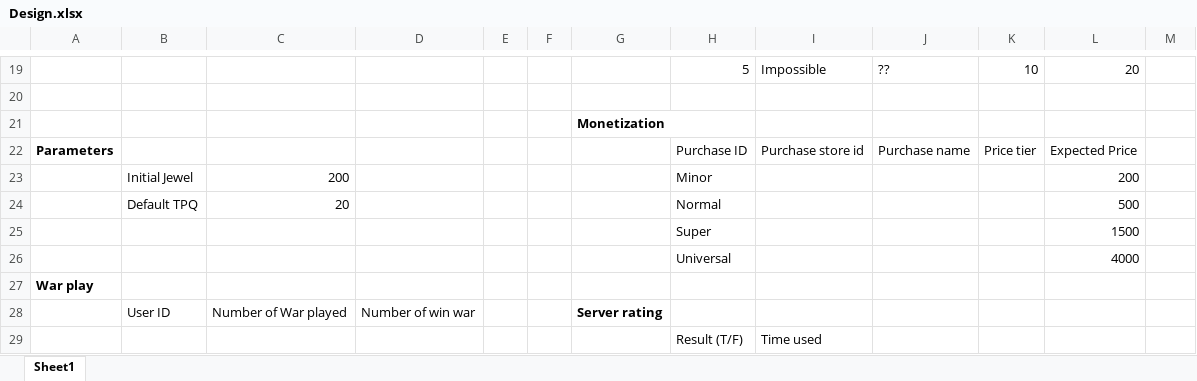
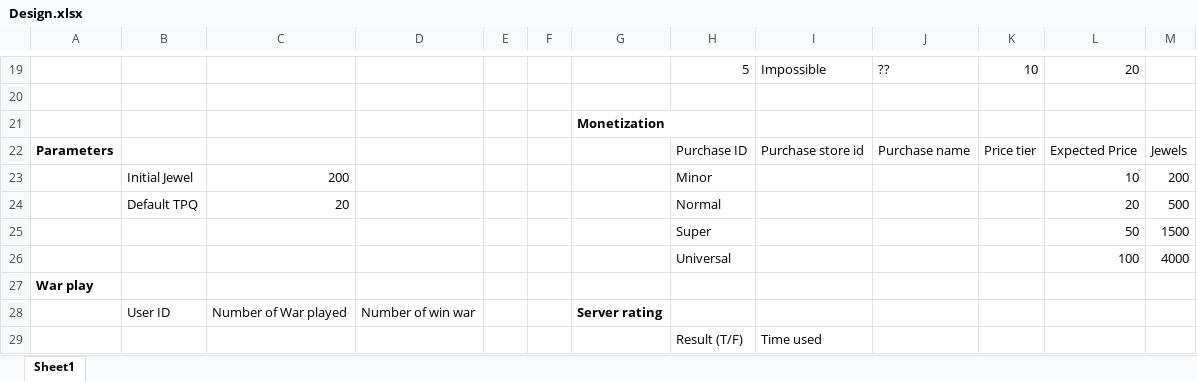
Before and after one commit to jundat/dau-truong-tri-thuc, an Excel workbook: GDD/Design.xlsx, sheet Sheet1, drawn as a sheet; only a part is shown, gaps mark what is left out; values as stored, in another font and other column widths than the file's, no borders; removed rows and columns are numbered as before the commit, all else as after; the diff names each change by its address in the sheet, - before the commit and + after, or states it on an @@ line.

```diff
--- a/GDD/Design.xlsx (sheet Sheet1)
+++ b/GDD/Design.xlsx (sheet Sheet1)
-M22: (empty)
+M22: Jewels
-L23: 200
+L23: 10
-M23: (empty)
+M23: 200
-L24: 500
+L24: 20
-M24: (empty)
+M24: 500
-row 25:  |  |  |  |  |  |  | Super |  |  |  | 1500
-row 26:  |  |  |  |  |  |  | Universal |  |  |  | 4000
+row 25:  |  |  |  |  |  |  | Super |  |  |  | 50 | 1500
+row 26:  |  |  |  |  |  |  | Universal |  |  |  | 100 | 4000
```
Also changed, not shown: 1 other file.
